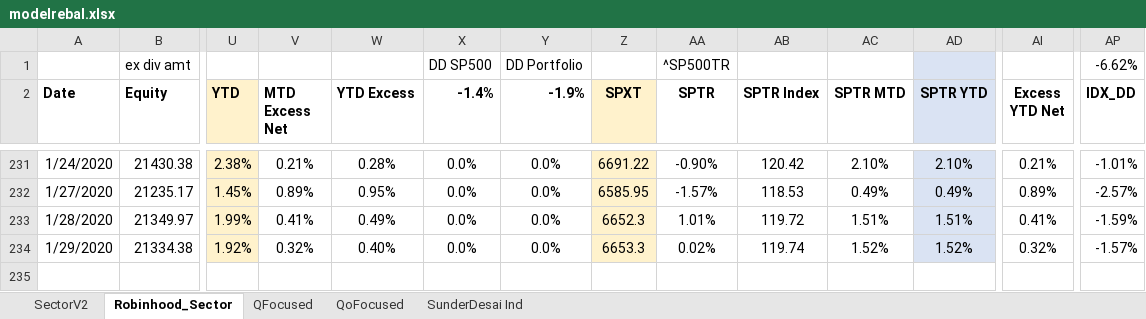
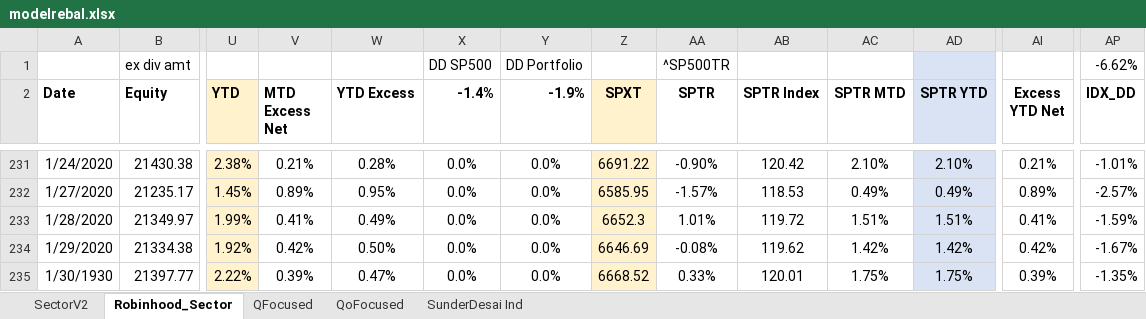
Before and after one commit to newbiecoder2017/Adhoc, an Excel workbook: modelrebal.xlsx, sheet Robinhood_Sector, drawn as a sheet; only a part is shown, gaps mark what is left out; values as stored, in another font and other column widths than the file's, no borders; conditional formats not drawn; rows hold the shown columns only; the diff names each change by its address in the sheet, - before the commit and + after, or states it on an @@ line.

Commit message:
1/31/2020

```diff
--- a/modelrebal.xlsx (sheet Robinhood_Sector)
+++ b/modelrebal.xlsx (sheet Robinhood_Sector)
-V234 (MTD Excess Net): 0.32%
+V234 (MTD Excess Net): 0.42%
-W234 (YTD Excess): 0.40%
+W234 (YTD Excess): 0.50%
-Z234 (SPXT): 6653.3
+Z234 (SPXT): 6646.69
-AA234 (SPTR): 0.02%
+AA234 (SPTR): -0.08%
-AB234 (SPTR Index): 119.74
+AB234 (SPTR Index): 119.62
-AC234 (SPTR MTD): 1.52%
+AC234 (SPTR MTD): 1.42%
-AD234 (SPTR YTD): 1.52%
+AD234 (SPTR YTD): 1.42%
-AI234 (Excess YTD Net): 0.32%
+AI234 (Excess YTD Net): 0.42%
-AP234 (IDX_DD): -1.57%
+AP234 (IDX_DD): -1.67%
+row 235: 1/30/1930 | 21397.77 | 2.22% | 0.39% | 0.47% | 0.0% | 0.0% | 6668.52 | 0.33% | 120.01 | 1.75% | 1.75% | 0.39% | -1.35%
```
Also changed, not shown: sheet SectorV2, formulas that keep their value.
